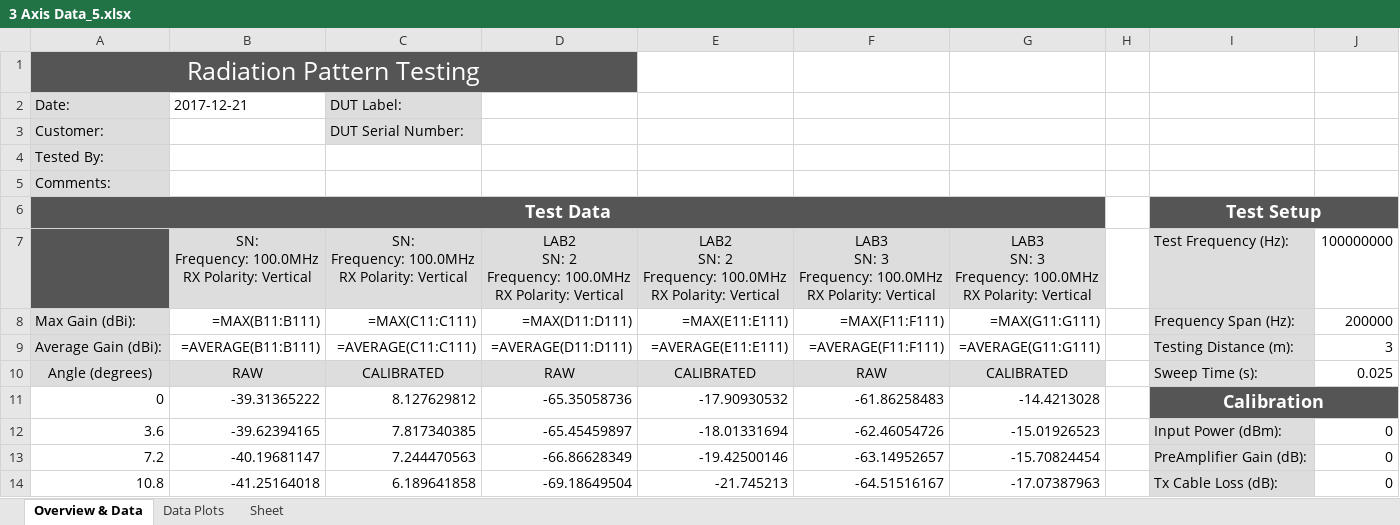
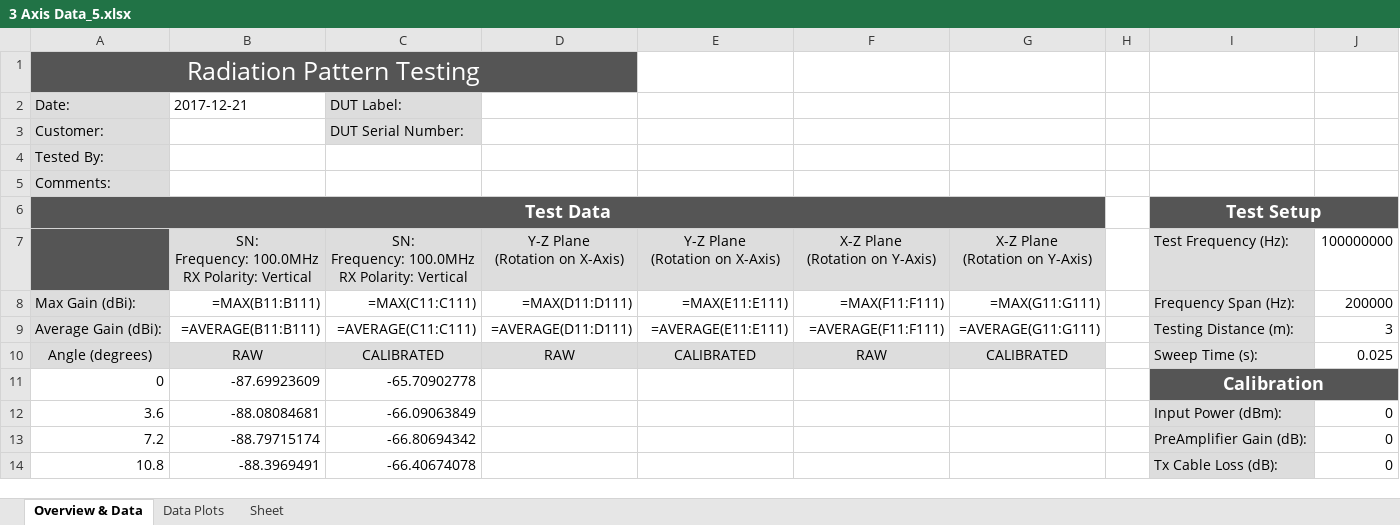
Before and after one commit to collins-mike/NGRF-Rotator_Rev_2, an Excel workbook: 3 Axis Data_5.xlsx, sheet Overview & Data, drawn as a sheet; only a part is shown; values as stored, in another font and other column widths than the file's, no borders; formulas without a stored value are shown as written; charts and pictures not drawn; ↵ is a line break in a cell; the diff covers the shown part only; the diff names each change by its address in the sheet, - before the commit and + after, or states it on an @@ line.

```diff
--- a/3 Axis Data_5.xlsx (sheet Overview & Data)
+++ b/3 Axis Data_5.xlsx (sheet Overview & Data)
-D7: LAB2 ↵ SN: 2 ↵ Frequency: 100.0MHz ↵ RX Polarity: Vertical
+D7: Y-Z Plane ↵ (Rotation on X-Axis)
-E7: LAB2 ↵ SN: 2 ↵ Frequency: 100.0MHz ↵ RX Polarity: Vertical
+E7: Y-Z Plane ↵ (Rotation on X-Axis)
-F7: LAB3 ↵ SN: 3 ↵ Frequency: 100.0MHz ↵ RX Polarity: Vertical
+F7: X-Z Plane ↵ (Rotation on Y-Axis)
-G7: LAB3 ↵ SN: 3 ↵ Frequency: 100.0MHz ↵ RX Polarity: Vertical
+G7: X-Z Plane ↵ (Rotation on Y-Axis)
-B11 (2017-12-21): -39.31365222
+B11 (2017-12-21): -87.69923609
-C11 (DUT Label:): 8.127629812
+C11 (DUT Label:): -65.70902778
-D11: -65.35058736
+D11: (empty)
-E11: -17.90930532
+E11: (empty)
-F11: -61.86258483
+F11: (empty)
-G11: -14.4213028
+G11: (empty)
-B12 (2017-12-21): -39.62394165
+B12 (2017-12-21): -88.08084681
-C12 (DUT Label:): 7.817340385
+C12 (DUT Label:): -66.09063849
-D12: -65.45459897
+D12: (empty)
-E12: -18.01331694
+E12: (empty)
-F12: -62.46054726
+F12: (empty)
-G12: -15.01926523
+G12: (empty)
-B13 (2017-12-21): -40.19681147
+B13 (2017-12-21): -88.79715174
-C13 (DUT Label:): 7.244470563
+C13 (DUT Label:): -66.80694342
-D13: -66.86628349
+D13: (empty)
-E13: -19.42500146
+E13: (empty)
-F13: -63.14952657
+F13: (empty)
-G13: -15.70824454
+G13: (empty)
-B14 (2017-12-21): -41.25164018
+B14 (2017-12-21): -88.3969491
-C14 (DUT Label:): 6.189641858
+C14 (DUT Label:): -66.40674078
-D14: -69.18649504
+D14: (empty)
-E14: -21.745213
+E14: (empty)
-F14: -64.51516167
+F14: (empty)
-G14: -17.07387963
+G14: (empty)
```
Also changed, not shown: 1 removed row and 576 edited cells elsewhere in this sheet, charts or pictures, 21 other files.
